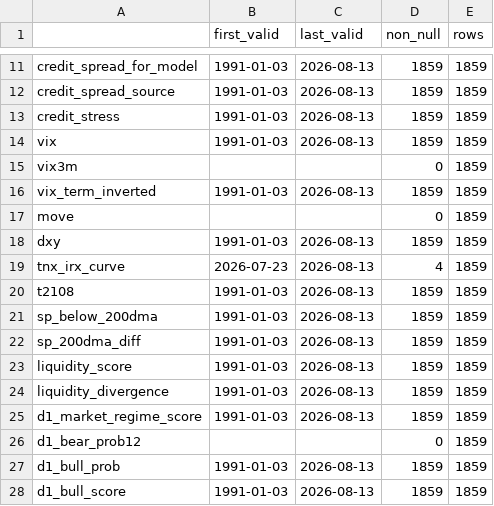
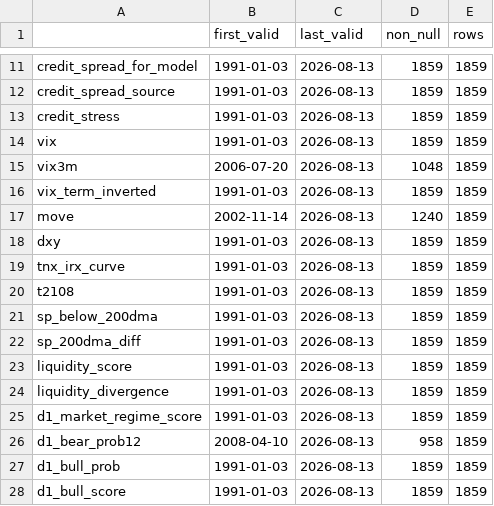
Before and after one commit to emkcufslp-kfc/Makret-Bull-and-Bear-Trap, a CSV file: exports/crash_predictor_study/data_coverage.csv, drawn as a sheet; only a part is shown, gaps mark what is left out.

```diff
--- a/exports/crash_predictor_study/data_coverage.csv
+++ b/exports/crash_predictor_study/data_coverage.csv
@@ -14,7 +14,7 @@ credit_stress,1991-01-03,2026-08-13,1859,1859
 vix,1991-01-03,2026-08-13,1859,1859
-vix3m,,,0,1859
+vix3m,2006-07-20,2026-08-13,1048,1859
 vix_term_inverted,1991-01-03,2026-08-13,1859,1859
-move,,,0,1859
+move,2002-11-14,2026-08-13,1240,1859
 dxy,1991-01-03,2026-08-13,1859,1859
-tnx_irx_curve,2026-07-23,2026-08-13,4,1859
+tnx_irx_curve,1991-01-03,2026-08-13,1859,1859
 t2108,1991-01-03,2026-08-13,1859,1859
@@ -25,3 +25,3 @@ liquidity_divergence,1991-01-03,2026-08-13,1859,1859
 d1_market_regime_score,1991-01-03,2026-08-13,1859,1859
-d1_bear_prob12,,,0,1859
+d1_bear_prob12,2008-04-10,2026-08-13,958,1859
 d1_bull_prob,1991-01-03,2026-08-13,1859,1859
```
Also changed, not shown: data/Platinum_Results/Platinum_Equity.csv, data/Platinum_Results/Platinum_Rolling_Start.csv, 24 other files.
